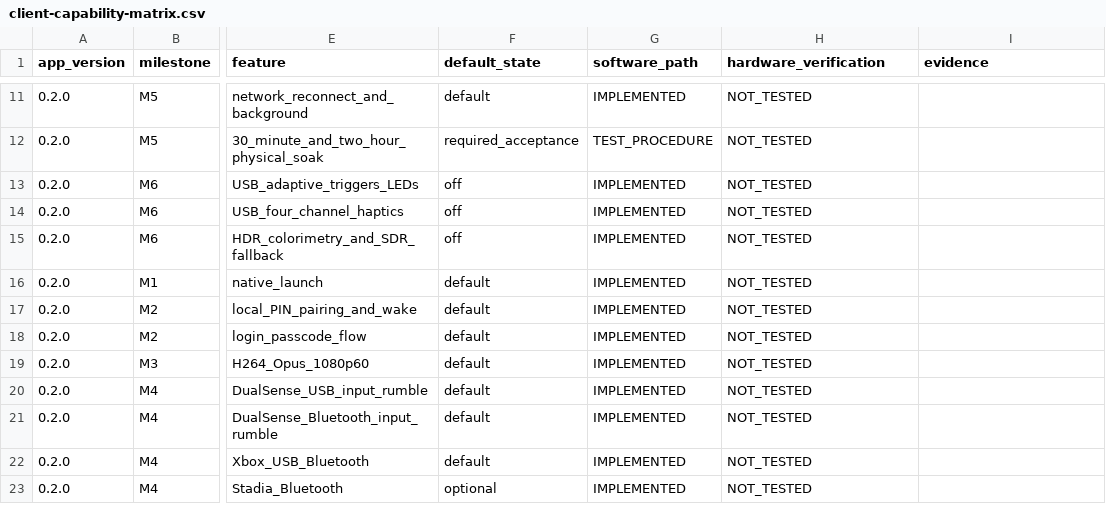
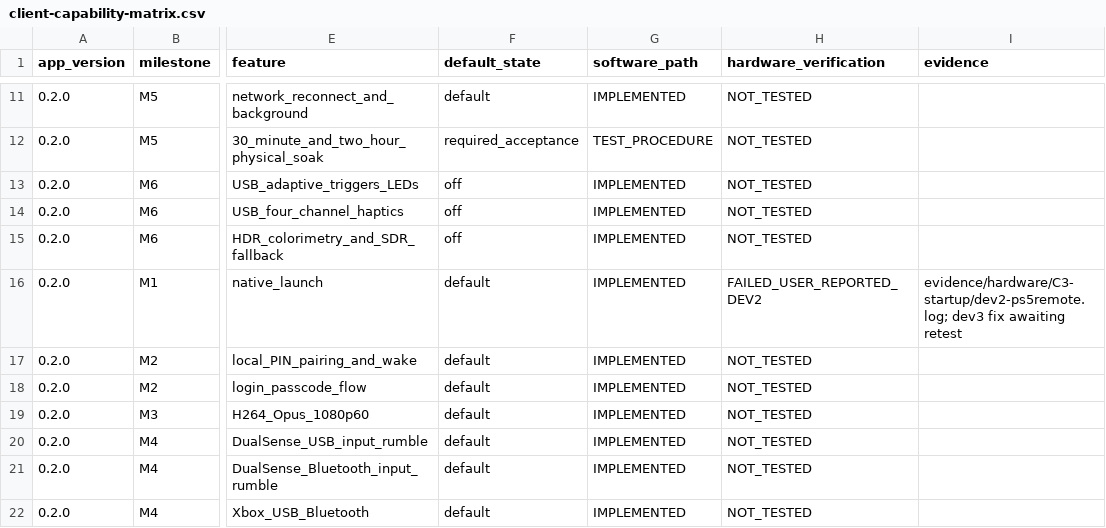
Before and after one commit to danzig666/ps5-webos-remoteplay, a CSV file: docs/client-capability-matrix.csv, drawn as a sheet; only a part is shown, gaps mark what is left out; the shorter side is filled out with more unchanged rows; the diff names each change by its address in the sheet, - before the commit and + after, or states it on an @@ line.

Commit message:
Fix webOS private storage startup and publish C3 diagnostic build

```diff
--- a/docs/client-capability-matrix.csv
+++ b/docs/client-capability-matrix.csv
-H16 (hardware_verification): NOT_TESTED
+H16 (hardware_verification): FAILED_USER_REPORTED_DEV2
-I16 (evidence): (empty)
+I16 (evidence): evidence/hardware/C3-startup/dev2-ps5remote.log; dev3 fix awaiting retest
```
Also changed, not shown: 19 other files.
